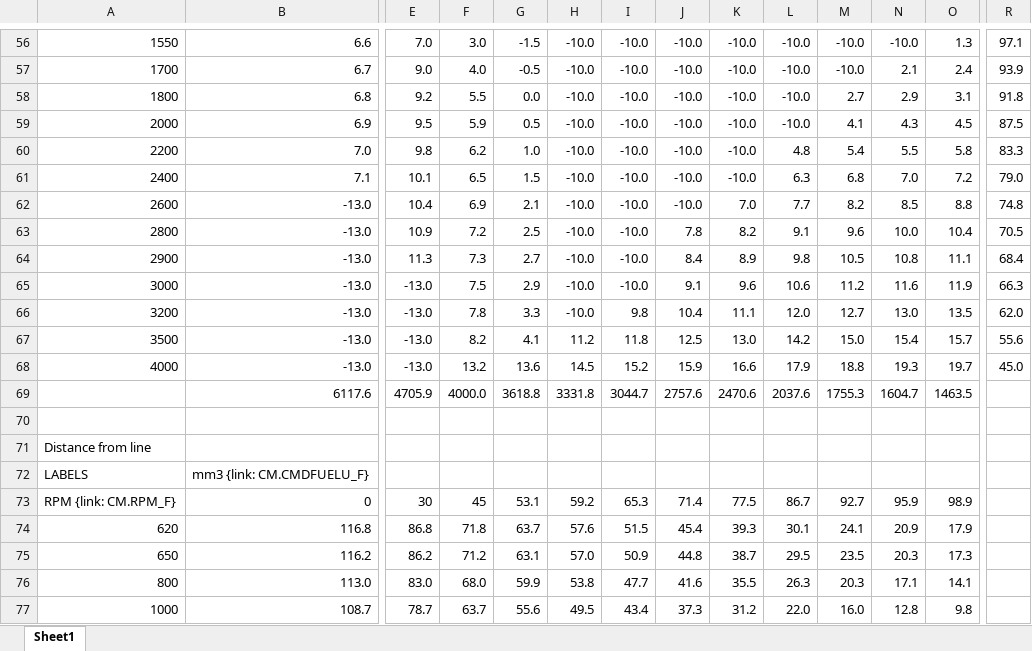
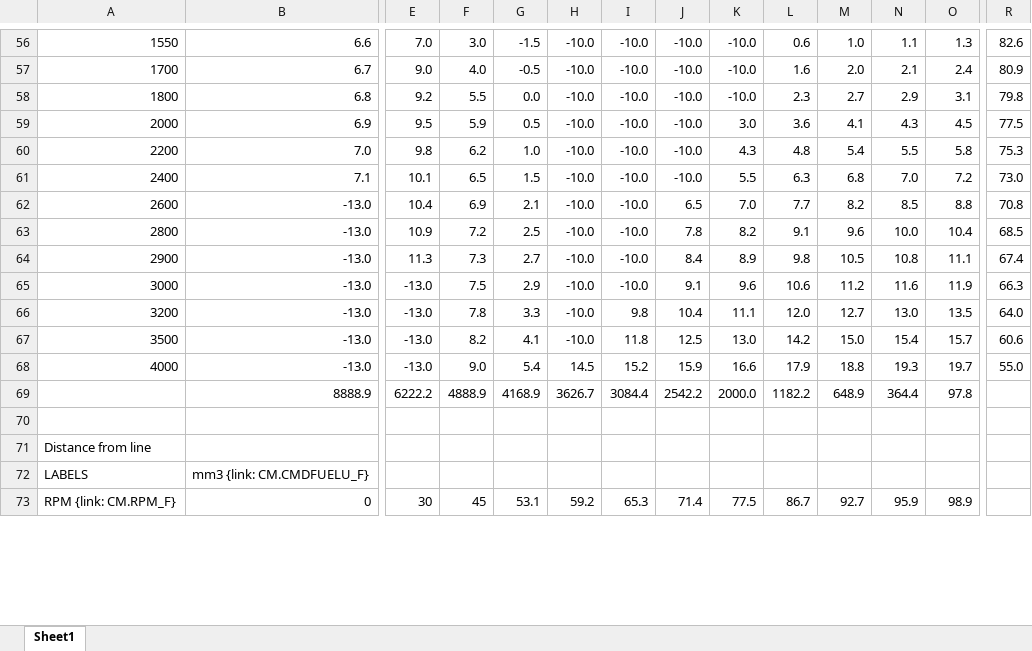
Before and after one commit to akudlacek/cummins_tuning_calc, an Excel workbook: table blender.xlsx, sheet Sheet1, drawn as a sheet; only a part is shown, gaps mark what is left out; values as stored, in another font and other column widths than the file's, no borders; conditional formats not drawn; removed rows and columns are numbered as before the commit, all else as after; rows hold the shown columns only; the diff covers the shown part only; the diff names each change by its address in the sheet, - before the commit and + after, or states it on an @@ line.

```diff
--- a/table blender.xlsx (sheet Sheet1)
+++ b/table blender.xlsx (sheet Sheet1)
-L56: -10.0
+L56: 0.6
-M56: -10.0
+M56: 1.0
-N56: -10.0
+N56: 1.1
-R56: 97.1
+R56: 82.6
-L57: -10.0
+L57: 1.6
-M57: -10.0
+M57: 2.0
-R57: 93.9
+R57: 80.9
-L58: -10.0
+L58: 2.3
-R58: 91.8
+R58: 79.8
-K59: -10.0
+K59: 3.0
-L59: -10.0
+L59: 3.6
-R59: 87.5
+R59: 77.5
-K60: -10.0
+K60: 4.3
-R60: 83.3
+R60: 75.3
-K61: -10.0
+K61: 5.5
-R61: 79.0
+R61: 73.0
-J62: -10.0
+J62: 6.5
-R62: 74.8
+R62: 70.8
-R63: 70.5
+R63: 68.5
-R64: 68.4
+R64: 67.4
-R66: 62.0
+R66: 64.0
-H67: 11.2
+H67: -10.0
-R67: 55.6
+R67: 60.6
-F68: 13.2
+F68: 9.0
-G68: 13.6
+G68: 5.4
-R68: 45.0
+R68: 55.0
-row 69:  | 6117.6 | 4705.9 | 4000.0 | 3618.8 | 3331.8 | 3044.7 | 2757.6 | 2470.6 | 2037.6 | 1755.3 | 1604.7 | 1463.5
+row 69:  | 8888.9 | 6222.2 | 4888.9 | 4168.9 | 3626.7 | 3084.4 | 2542.2 | 2000.0 | 1182.2 | 648.9 | 364.4 | 97.8
-row 74: 620 | 116.8 | 86.8 | 71.8 | 63.7 | 57.6 | 51.5 | 45.4 | 39.3 | 30.1 | 24.1 | 20.9 | 17.9
-row 75: 650 | 116.2 | 86.2 | 71.2 | 63.1 | 57.0 | 50.9 | 44.8 | 38.7 | 29.5 | 23.5 | 20.3 | 17.3
-row 76: 800 | 113.0 | 83.0 | 68.0 | 59.9 | 53.8 | 47.7 | 41.6 | 35.5 | 26.3 | 20.3 | 17.1 | 14.1
-row 77: 1000 | 108.7 | 78.7 | 63.7 | 55.6 | 49.5 | 43.4 | 37.3 | 31.2 | 22.0 | 16.0 | 12.8 | 9.8
```
Also changed, not shown: 37 added rows, 33 removed rows and 41 edited cells elsewhere in this sheet, formulas that keep their value.
